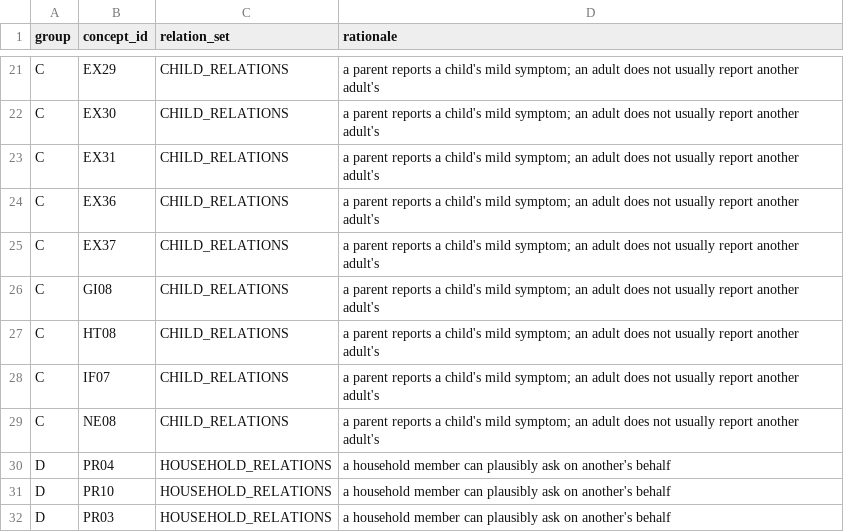
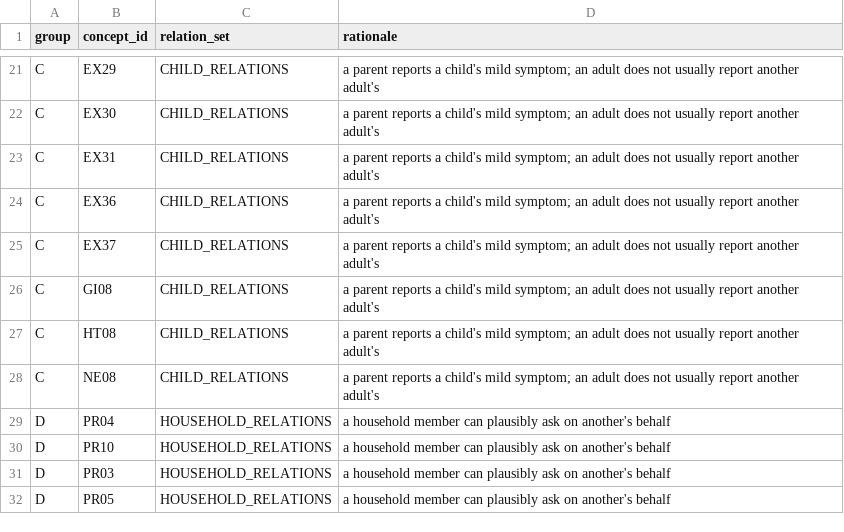
Before and after one commit to mariusbayizere/healthguard-ai, a CSV file: kinyamed/ml_model/review/routine_relation_sets.csv, drawn as a sheet; only a part is shown, gaps mark what is left out; the shorter side is filled out with more unchanged rows; the diff names each change by its address in the sheet, - before the commit and + after, or states it on an @@ line.

```diff
--- a/kinyamed/ml_model/review/routine_relation_sets.csv
+++ b/kinyamed/ml_model/review/routine_relation_sets.csv
-row 28: C | IF07 | CHILD_RELATIONS | a parent reports a child's mild symptom; an adult does not usually report another adult's
```
Also changed, not shown: kinyamed/ml_model/review/concept_anchors.csv, kinyamed/ml_model/review/speaker_brief_kinyarwanda_v2.csv, 3 other files.
